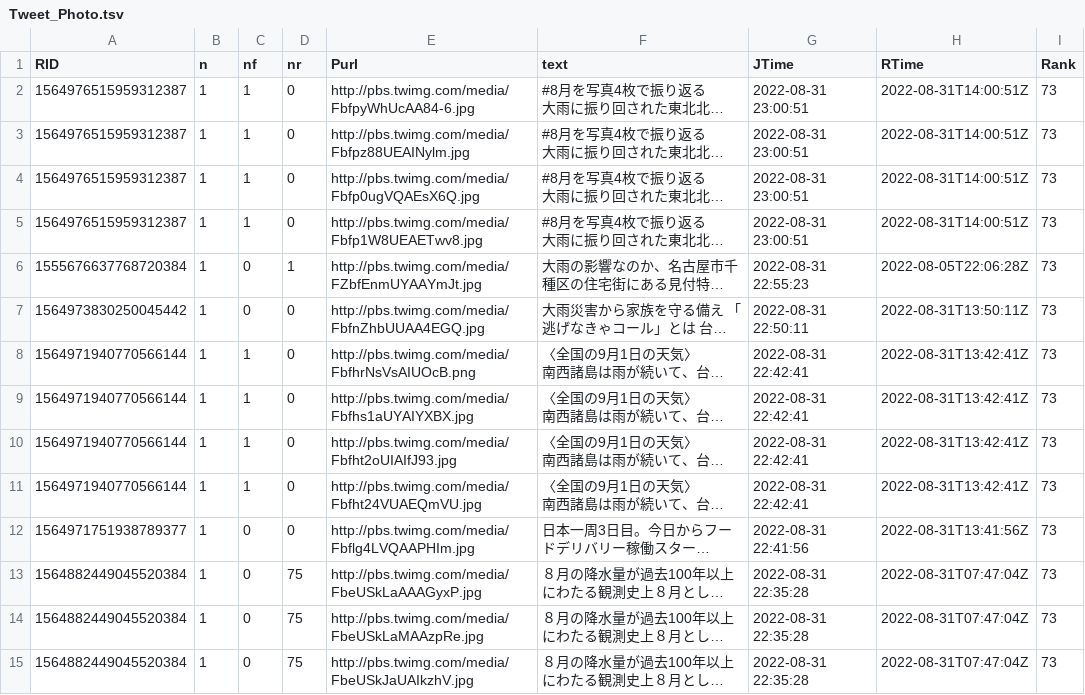
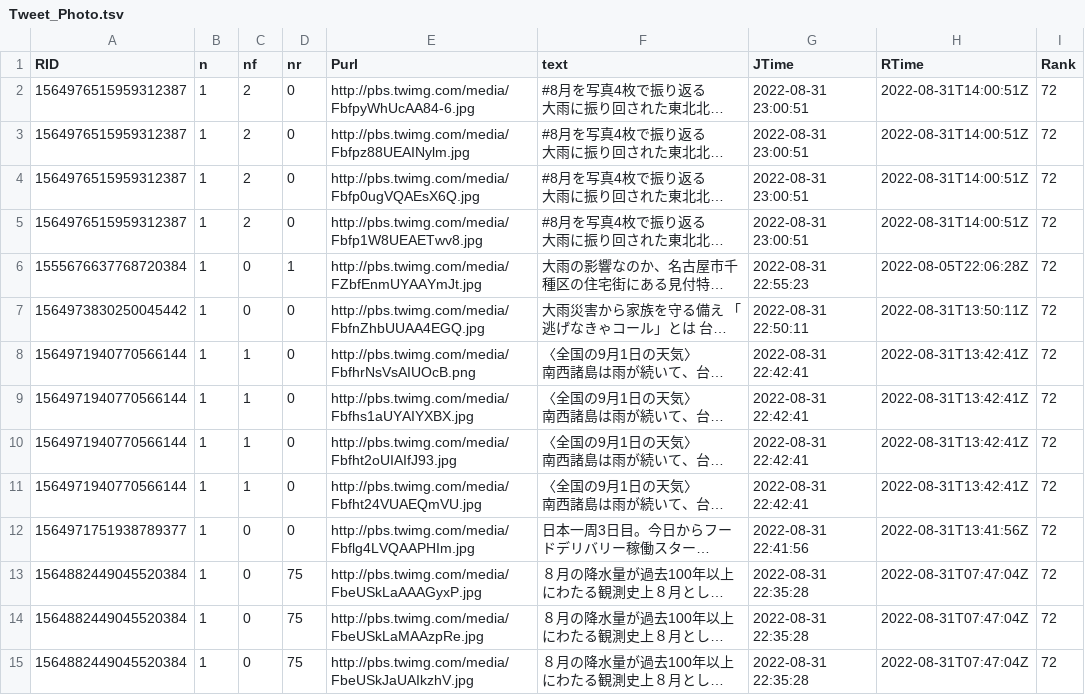
Before and after one commit to syamada93/RTweet_2022_HR, a TSV file: Tweet_Photo.tsv, drawn as a sheet; only a part is shown; long unchanged cells end in …; the diff covers the shown part only; the diff names each change by its address in the sheet, - before the commit and + after, or states it on an @@ line.

```diff
--- a/Tweet_Photo.tsv
+++ b/Tweet_Photo.tsv
-C2:C5 (nf): 1
+C2:C5 (nf): 2
-I2:I15 (Rank): 73
+I2:I15 (Rank): 72
```
Also changed, not shown: 1 removed row and 56 edited cells elsewhere in this file, Tweet_word_RmeCab.tsv.
